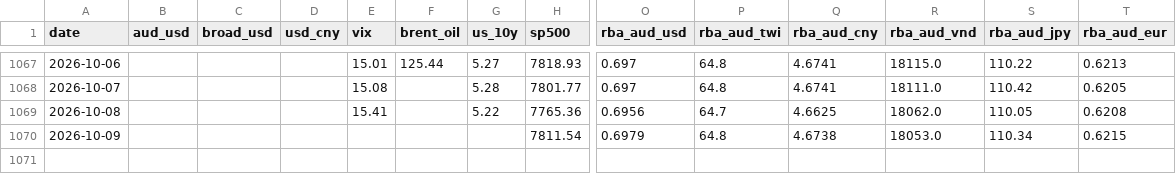
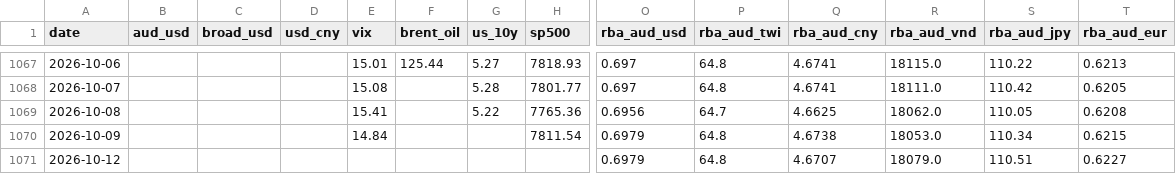
Before and after one commit to vukhanhlinhle2609/vnd-aud-transfer, a CSV file: data/market_factors.csv, drawn as a sheet; only a part is shown, gaps mark what is left out; rows hold the shown columns only; the diff names each change by its address in the sheet, - before the commit and + after, or states it on an @@ line.

```diff
--- a/data/market_factors.csv
+++ b/data/market_factors.csv
-E1070 (vix): (empty)
+E1070 (vix): 14.84
+row 1071: 2026-10-12 |  |  |  |  |  |  |  | 0.6979 | 64.8 | 4.6707 | 18079.0 | 110.51 | 0.6227
```
Also changed, not shown: data/vcb_aud_daily.csv, data/vcb_aud_rates.csv, 1 other file.
